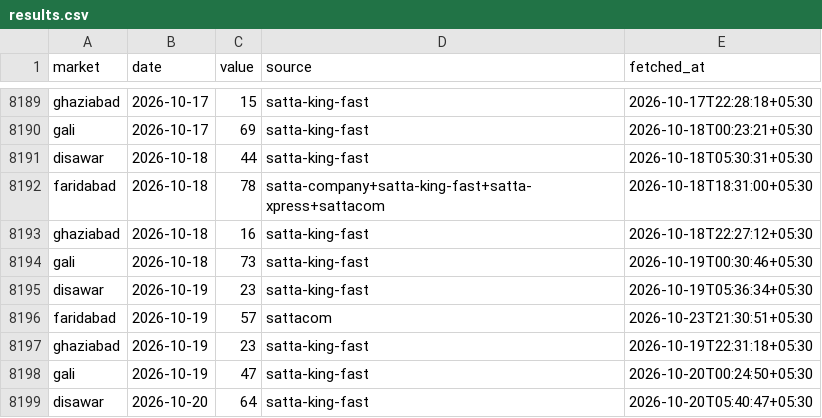
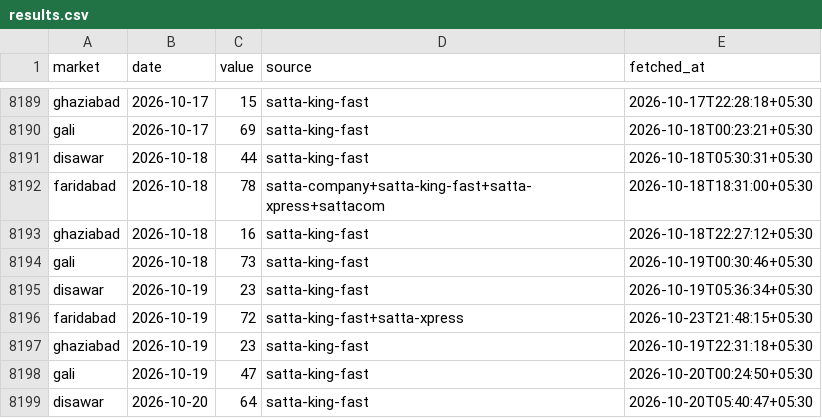
Before and after one commit to vaibhavkumar-WPDEV/predict-satta, a CSV file: data/results.csv, drawn as a sheet; only a part is shown, gaps mark what is left out.

Commit message:
auto: results + locked predictions 2026-10-23 21:51 IST

```diff
--- a/data/results.csv
+++ b/data/results.csv
@@ -8195,3 +8195,3 @@ gali,2026-10-18,73,satta-king-fast,2026-10-19T00:30:46+05:30
 disawar,2026-10-19,23,satta-king-fast,2026-10-19T05:36:34+05:30
-faridabad,2026-10-19,57,sattacom,2026-10-23T21:30:51+05:30
+faridabad,2026-10-19,72,satta-king-fast+satta-xpress,2026-10-23T21:48:15+05:30
 ghaziabad,2026-10-19,23,satta-king-fast,2026-10-19T22:31:18+05:30
```
Also changed, not shown: data/engine5/prediction_history.csv, data/pattern/prediction_history.csv, 5 other files.
